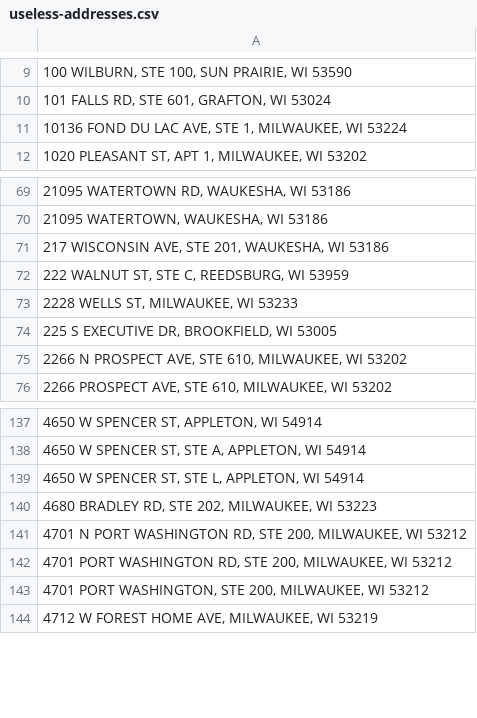
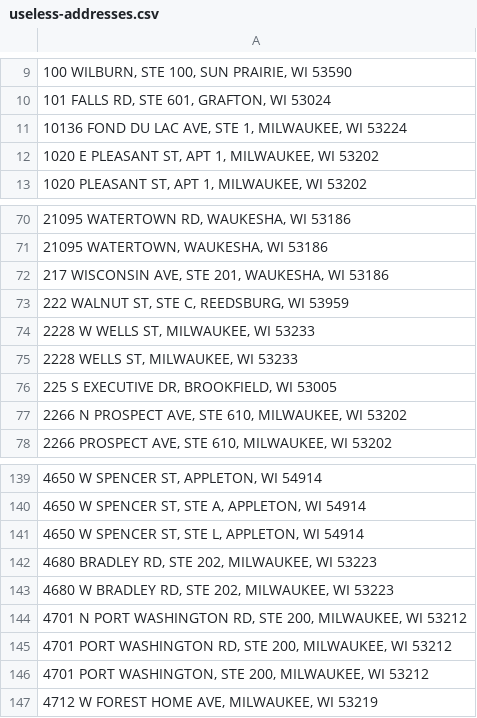
Before and after one commit to jdjohn215/mke-owner-networks, a CSV file: data/mprop/useless-addresses.csv, drawn as a sheet; only a part is shown, gaps mark what is left out; the diff names each change by its address in the sheet, - before the commit and + after, or states it on an @@ line.

```diff
--- a/data/mprop/useless-addresses.csv
+++ b/data/mprop/useless-addresses.csv
+row 12: 1020 E PLEASANT ST, APT 1, MILWAUKEE, WI 53202
+row 74: 2228 W WELLS ST, MILWAUKEE, WI 53233
+row 143: 4680 W BRADLEY RD, STE 202, MILWAUKEE, WI 53223
```
Also changed, not shown: data/wdfi/standardized-addresses.csv.
